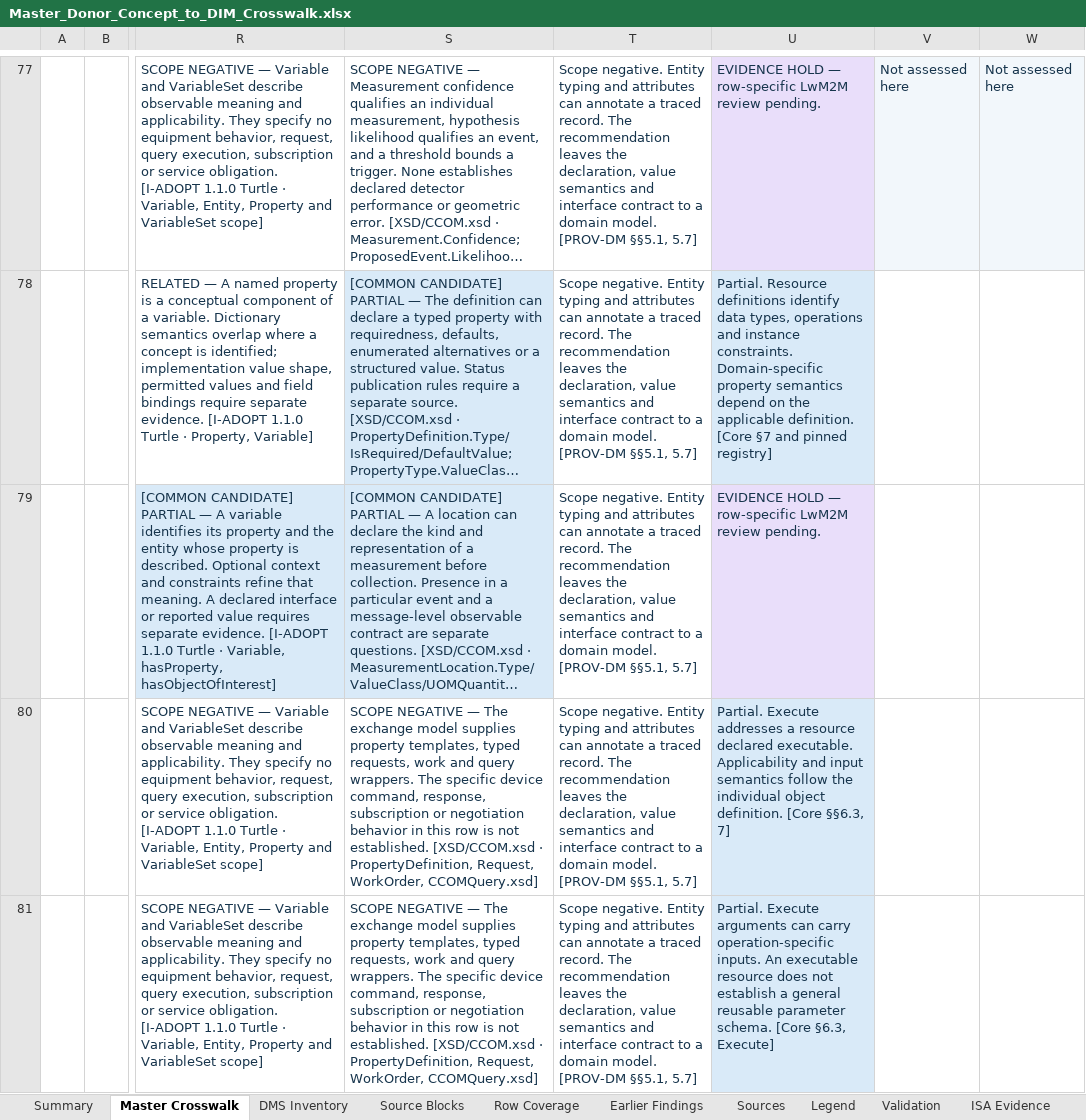
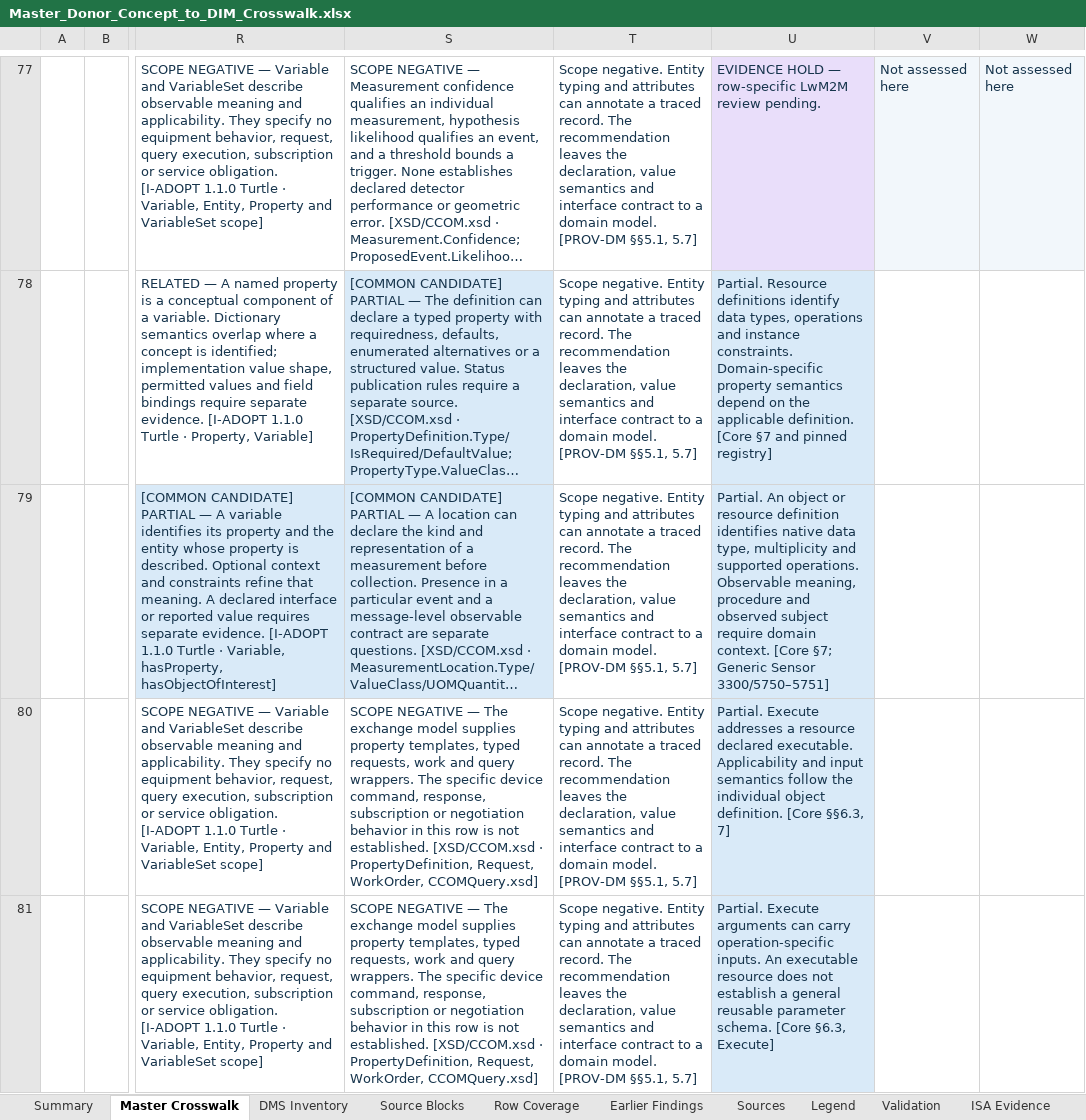
Before and after one commit to OS4CSAPI/glaux-client, an Excel workbook: Docs/Research/DIM_Profile_V2/Donor_DIM_Crosswalk/Master_Donor_Concept_to_DIM_Crosswalk.xlsx, sheet Master Crosswalk, drawn as a sheet; only a part is shown, gaps mark what is left out; long unchanged cells end in …; values as stored, in another font and other column widths than the file's, no borders; the diff covers the shown part only; the diff names each change by its address in the sheet, - before the commit and + after, or states it on an @@ line.

```diff
--- a/Docs/Research/DIM_Profile_V2/Donor_DIM_Crosswalk/Master_Donor_Concept_to_DIM_Crosswalk.xlsx (sheet Master Crosswalk)
+++ b/Docs/Research/DIM_Profile_V2/Donor_DIM_Crosswalk/Master_Donor_Concept_to_DIM_Crosswalk.xlsx (sheet Master Crosswalk)
-U79: EVIDENCE HOLD — row-specific LwM2M review pending.
+U79: Partial. An object or resource definition identifies native data type, multiplicity and supported operations. Observable meaning, procedure and observed subject require domain context. [Core §7; Generic Sensor 3300/5750–5751]
```
Also changed, not shown: 34 edited cells and cell formats elsewhere in this sheet, sheet Summary, 9 other files.
